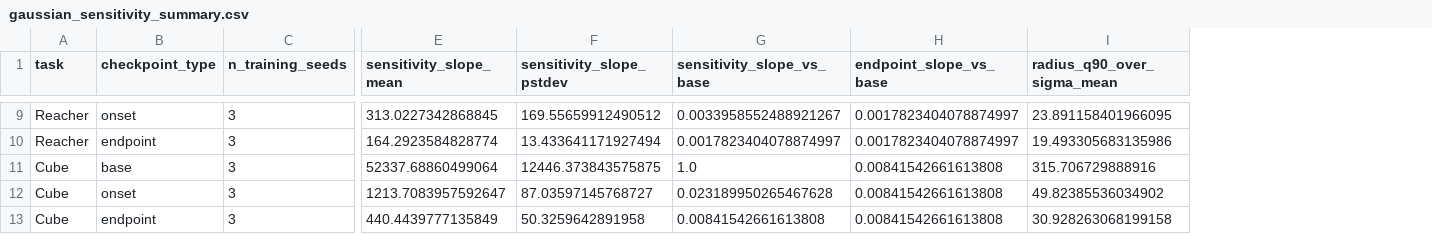
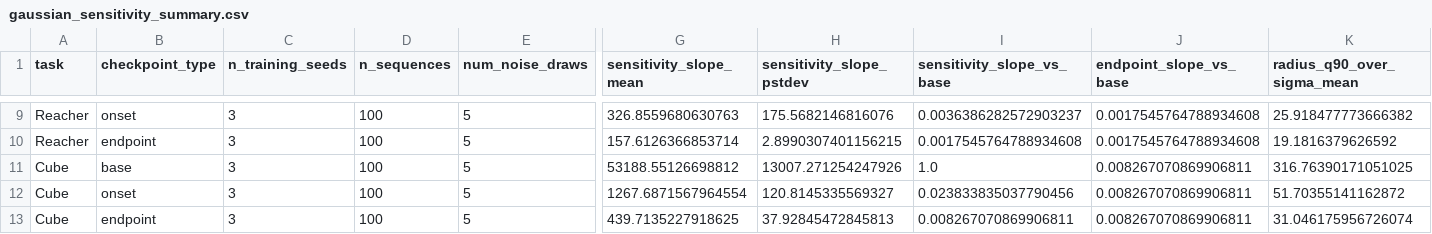
Before and after one commit to Holosemantix/CairnLab, a CSV file: paper1/results/gaussian_sensitivity_summary.csv, drawn as a sheet; only a part is shown, gaps mark what is left out; addresses are those after the commit; the diff covers the shown part only; the diff names each change by its address in the sheet, - before the commit and + after, or states it on an @@ line.

Commit message:
Strengthen paper1 sensitivity and risk audits

```diff
--- a/paper1/results/gaussian_sensitivity_summary.csv
+++ b/paper1/results/gaussian_sensitivity_summary.csv
+column D (n_sequences), rows 9-13: all 100
+column E (num_noise_draws), rows 9-13: all 5
-G9 (sensitivity_slope_mean): 313.0227342868845
+G9 (sensitivity_slope_mean): 326.8559680630763
-H9 (sensitivity_slope_pstdev): 169.55659912490512
+H9 (sensitivity_slope_pstdev): 175.5682146816076
-I9 (sensitivity_slope_vs_base): 0.0033958552488921267
+I9 (sensitivity_slope_vs_base): 0.0036386282572903237
-J9:J10 (endpoint_slope_vs_base): 0.0017823404078874997
+J9:J10 (endpoint_slope_vs_base): 0.0017545764788934608
-K9 (radius_q90_over_sigma_mean): 23.891158401966095
+K9 (radius_q90_over_sigma_mean): 25.918477773666382
-G10 (sensitivity_slope_mean): 164.2923584828774
+G10 (sensitivity_slope_mean): 157.6126366853714
-H10 (sensitivity_slope_pstdev): 13.433641171927494
+H10 (sensitivity_slope_pstdev): 2.8990307401156215
-I10 (sensitivity_slope_vs_base): 0.0017823404078874997
+I10 (sensitivity_slope_vs_base): 0.0017545764788934608
-K10 (radius_q90_over_sigma_mean): 19.493305683135986
+K10 (radius_q90_over_sigma_mean): 19.1816379626592
-G11 (sensitivity_slope_mean): 52337.68860499064
+G11 (sensitivity_slope_mean): 53188.55126698812
-H11 (sensitivity_slope_pstdev): 12446.373843575875
+H11 (sensitivity_slope_pstdev): 13007.271254247926
-J11:J13 (endpoint_slope_vs_base): 0.00841542661613808
+J11:J13 (endpoint_slope_vs_base): 0.008267070869906811
-K11 (radius_q90_over_sigma_mean): 315.706729888916
+K11 (radius_q90_over_sigma_mean): 316.76390171051025
-G12 (sensitivity_slope_mean): 1213.7083957592647
+G12 (sensitivity_slope_mean): 1267.6871567964554
-H12 (sensitivity_slope_pstdev): 87.03597145768727
+H12 (sensitivity_slope_pstdev): 120.8145335569327
-I12 (sensitivity_slope_vs_base): 0.023189950265467628
+I12 (sensitivity_slope_vs_base): 0.023833835037790456
-K12 (radius_q90_over_sigma_mean): 49.82385536034902
+K12 (radius_q90_over_sigma_mean): 51.70355141162872
-G13 (sensitivity_slope_mean): 440.4439777135849
+G13 (sensitivity_slope_mean): 439.7135227918625
-H13 (sensitivity_slope_pstdev): 50.3259642891958
+H13 (sensitivity_slope_pstdev): 37.92845472845813
-I13 (sensitivity_slope_vs_base): 0.00841542661613808
+I13 (sensitivity_slope_vs_base): 0.008267070869906811
-K13 (radius_q90_over_sigma_mean): 30.928263068199158
+K13 (radius_q90_over_sigma_mean): 31.046175956726074
```
Also changed, not shown: 32 edited cells elsewhere in this file, paper1/results/gaussian_sensitivity_audit.csv, paper1/results/jvp_hutchinson_sensitivity_audit.csv, 17 other files.
